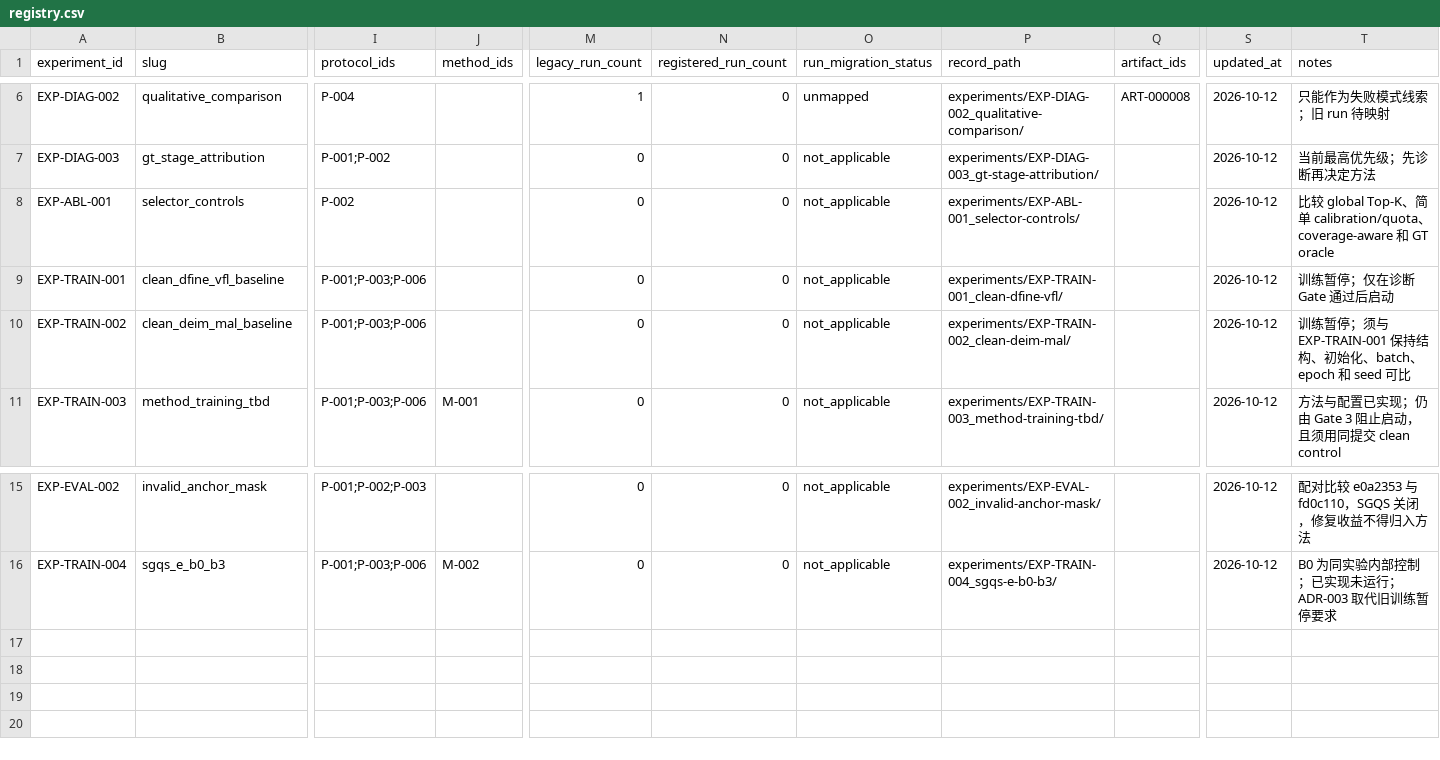
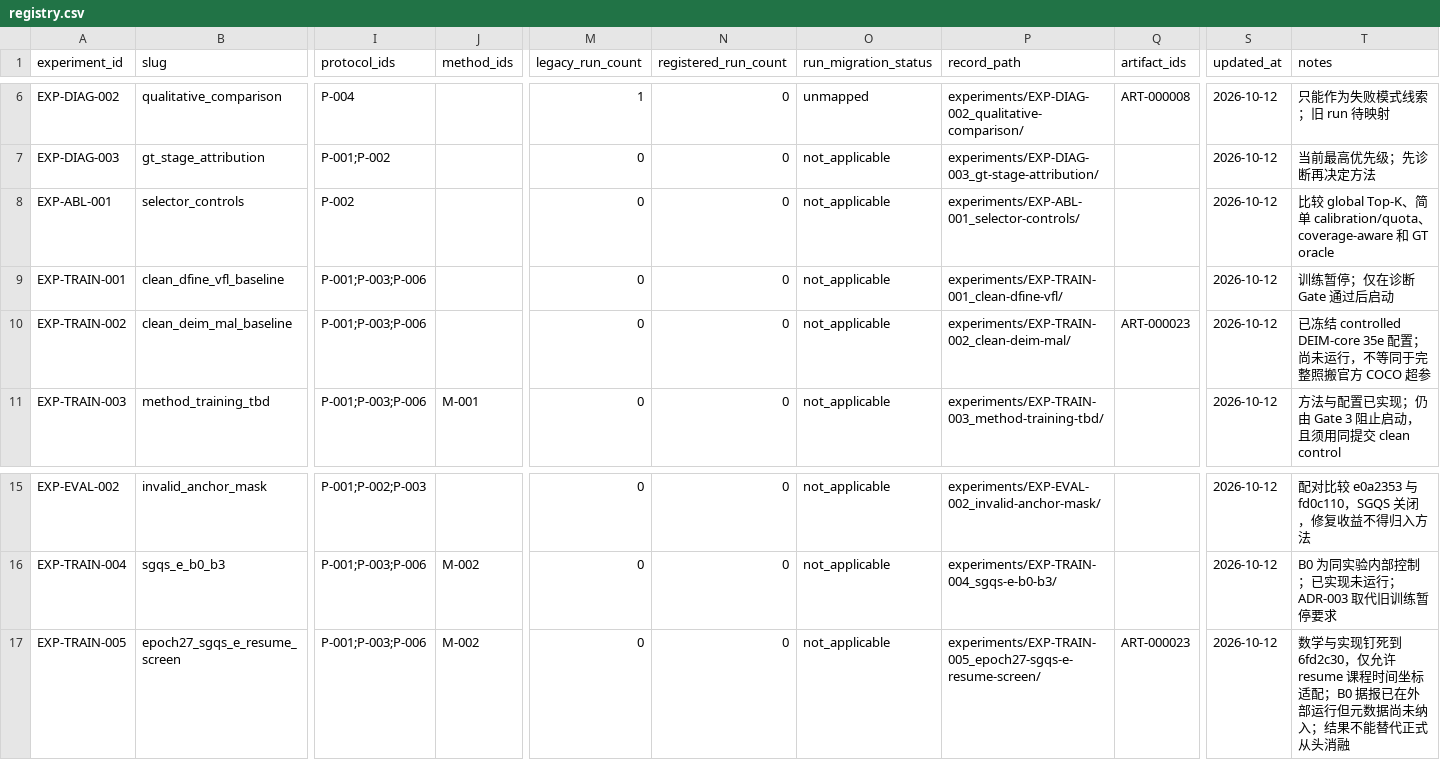
Before and after one commit to EnroutePacer/Dense-Single-type-Detection, a CSV file: article/experiments/registry.csv, drawn as a sheet; only a part is shown, gaps mark what is left out; rows hold the shown columns only; the diff names each change by its address in the sheet, - before the commit and + after, or states it on an @@ line.

Commit message:
Pin e35/r7 resume screen to reviewed SGQS-E

```diff
--- a/article/experiments/registry.csv
+++ b/article/experiments/registry.csv
-Q10 (artifact_ids): (empty)
+Q10 (artifact_ids): ART-000023
-T10 (notes): 训练暂停；须与 EXP-TRAIN-001 保持结构、初始化、batch、epoch 和 seed 可比
+T10 (notes): 已冻结 controlled DEIM-core 35e 配置；尚未运行，不等同于完整照搬官方 COCO 超参
+row 17: EXP-TRAIN-005 | epoch27_sgqs_e_resume_screen | P-001;P-003;P-006 | M-002 | 0 | 0 | not_applicable | experiments/EXP-TRAIN-005_epoch27-sgqs-e-resume-screen/ | ART-000023 | 2026-10-12 | 数学与实现钉死到 6fd2c30，仅允许 resume 课程时间坐标适配；B0 据报已在外部运行但元数据尚未纳入；结果不能替代正式从头消融
```
Also changed, not shown: article/docs/evidence/artifact_registry.csv, output/ARTIFACT_MANIFEST.csv, 47 other files.
